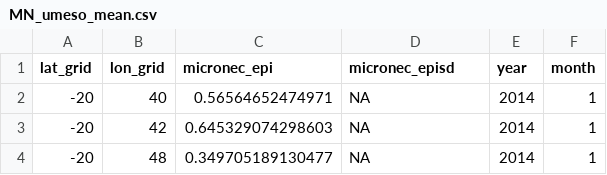
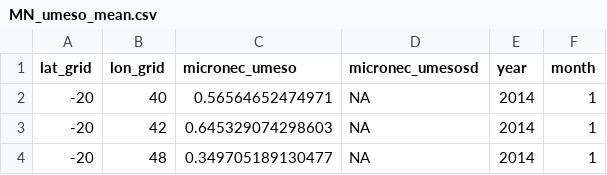
Before and after one commit to jeanneguibert/Questioning_the_indicator-log_hypothesis-, a CSV file: Outputs/MN_umeso_mean.csv, drawn as a sheet; only a part is shown.

```diff
--- a/Outputs/MN_umeso_mean.csv
+++ b/Outputs/MN_umeso_mean.csv
@@ -1,2 +1,2 @@
-"lat_grid","lon_grid","micronec_epi","micronec_episd","year","month"
+"lat_grid","lon_grid","micronec_umeso","micronec_umesosd","year","month"
 -20,40,0.56564652474971,NA,2014,1
```
Also changed, not shown: Outputs/MN_hmlmeso_mean.csv, Outputs/MN_mlmeso_mean.csv, 2 other files.
